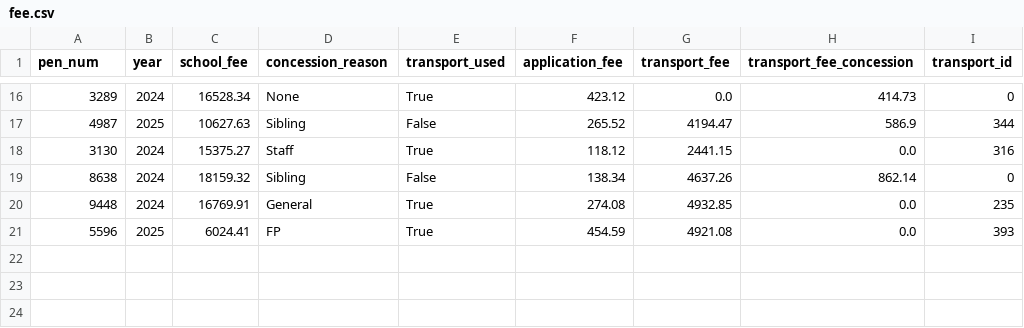
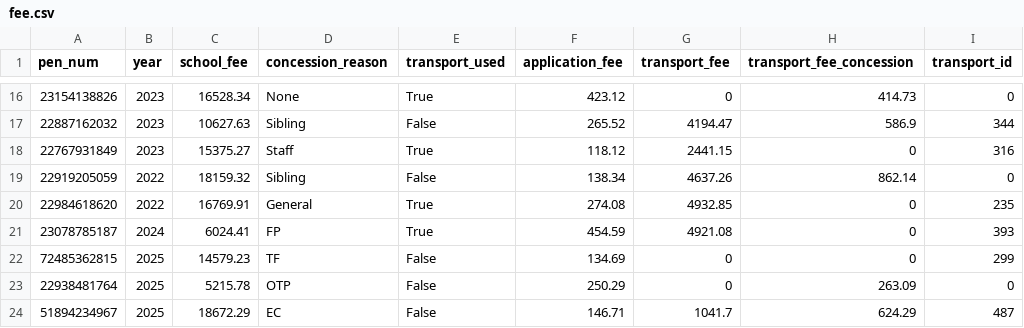
Before and after one commit to Uthkarshh/school_final, a CSV file: Data/fee.csv, drawn as a sheet; only a part is shown, gaps mark what is left out; the diff covers the shown part only.

```diff
--- a/Data/fee.csv
+++ b/Data/fee.csv
@@ -16,6 +16,9 @@ pen_num,year,school_fee,concession_reason,transport_used,application_fee,transpo
-3289,2024,16528.34,None,True,423.12,0.0,414.73,0
-4987,2025,10627.63,Sibling,False,265.52,4194.47,586.9,344
-3130,2024,15375.27,Staff,True,118.12,2441.15,0.0,316
-8638,2024,18159.32,Sibling,False,138.34,4637.26,862.14,0
-9448,2024,16769.91,General,True,274.08,4932.85,0.0,235
-5596,2025,6024.41,FP,True,454.59,4921.08,0.0,393
+23154138826,2023,16528.34,None,True,423.12,0,414.73,0
+22887162032,2023,10627.63,Sibling,False,265.52,4194.47,586.9,344
+22767931849,2023,15375.27,Staff,True,118.12,2441.15,0,316
+22919205059,2022,18159.32,Sibling,False,138.34,4637.26,862.14,0
+22984618620,2022,16769.91,General,True,274.08,4932.85,0,235
+23078785187,2024,6024.41,FP,True,454.59,4921.08,0,393
+72485362815,2025,14579.23,TF,False,134.69,0,0,299
+22938481764,2025,5215.78,OTP,False,250.29,0,263.09,0
+51894234967,2025,18672.29,EC,False,146.71,1041.7,624.29,487
```
Also changed, not shown: 37 edited cells elsewhere in this file, Data/class_details_test_data.csv, Data/fee_breakdown.csv, 12 other files.
